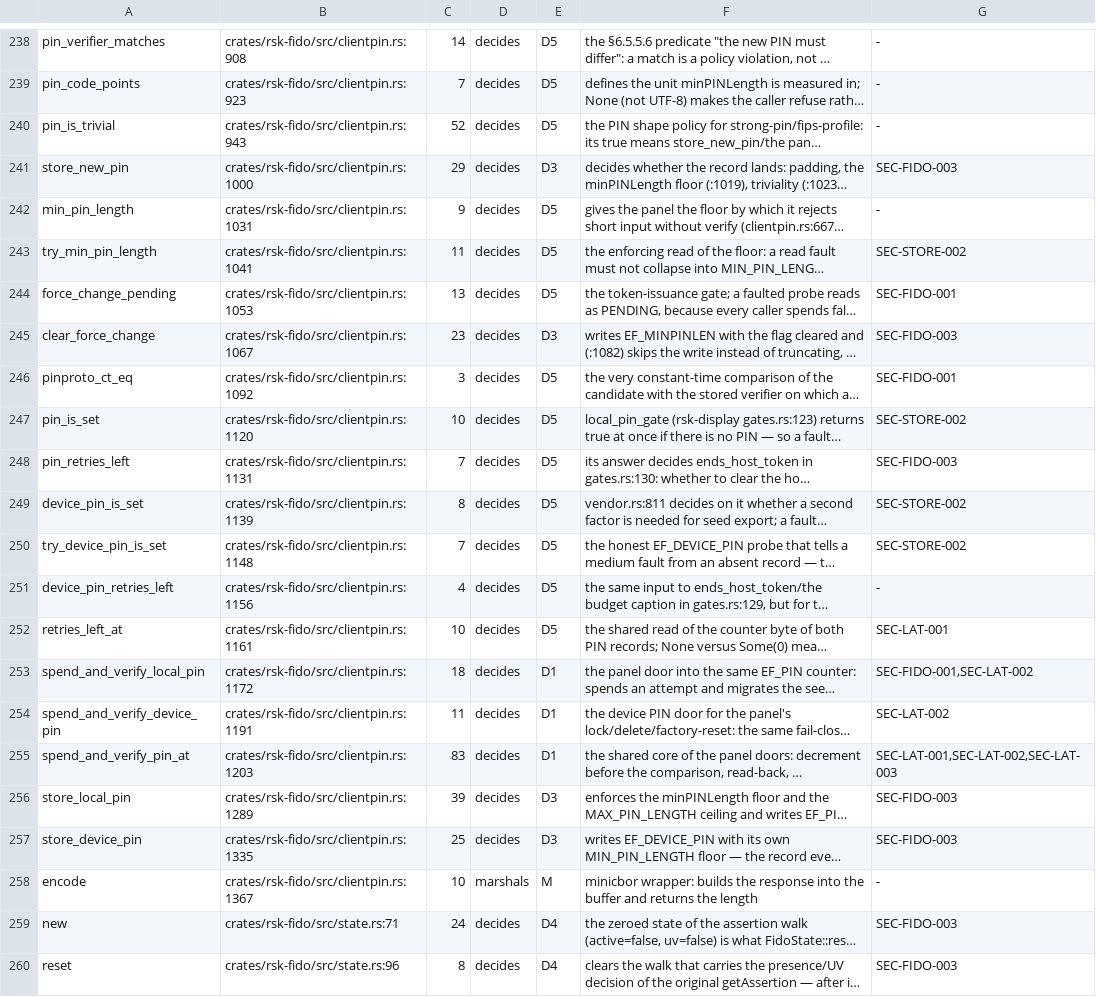
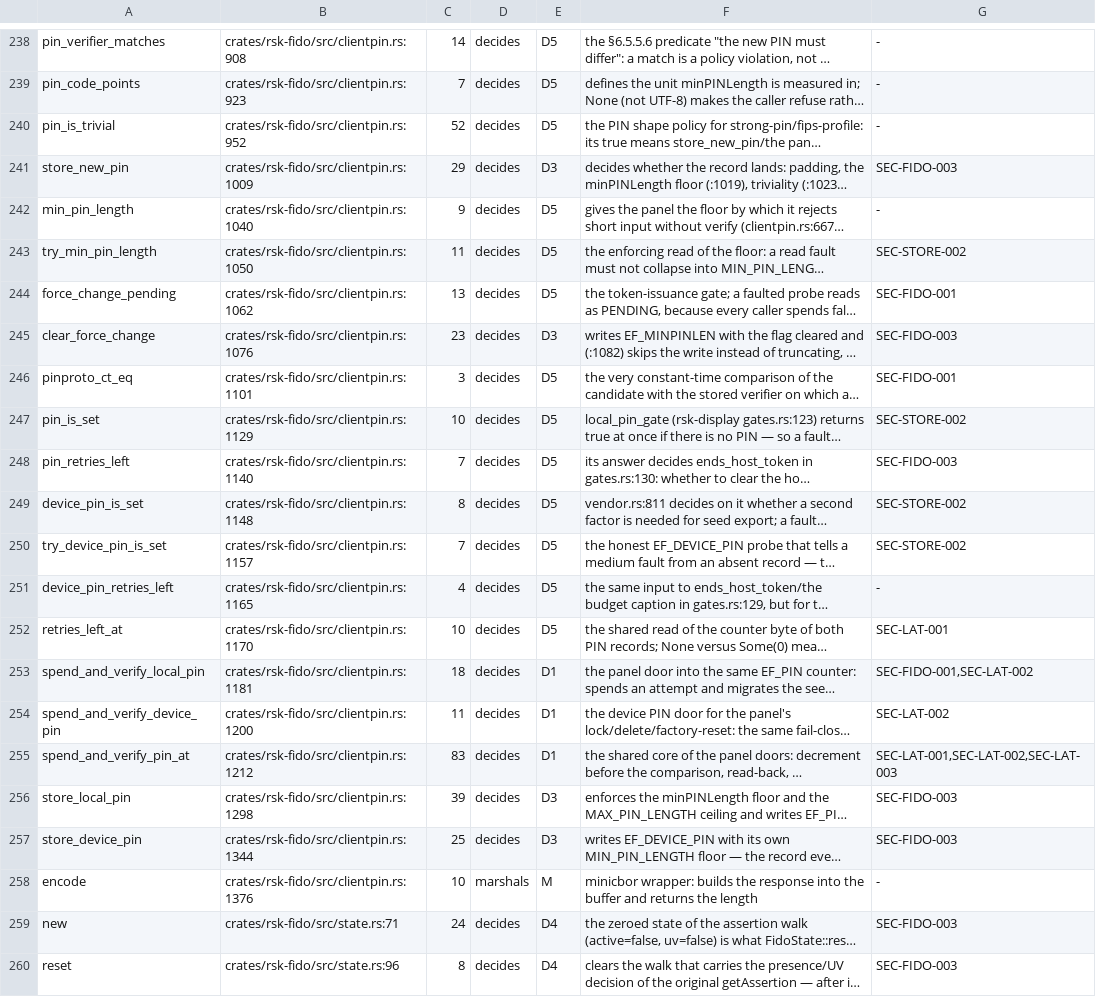
Before and after one commit to TheMaxMur/RS-Key, a TSV file: assurance/c1_inventory.tsv, drawn as a sheet; only a part is shown, gaps mark what is left out; long unchanged cells end in …; the diff names each change by its address in the sheet, - before the commit and + after, or states it on an @@ line.

Commit message:
fido: fail closed on unread forced-change PIN verifiers

```diff
--- a/assurance/c1_inventory.tsv
+++ b/assurance/c1_inventory.tsv
-B240: crates/rsk-fido/src/clientpin.rs:943
+B240: crates/rsk-fido/src/clientpin.rs:952
-B241: crates/rsk-fido/src/clientpin.rs:1000
+B241: crates/rsk-fido/src/clientpin.rs:1009
-B242: crates/rsk-fido/src/clientpin.rs:1031
+B242: crates/rsk-fido/src/clientpin.rs:1040
-B243: crates/rsk-fido/src/clientpin.rs:1041
+B243: crates/rsk-fido/src/clientpin.rs:1050
-B244: crates/rsk-fido/src/clientpin.rs:1053
+B244: crates/rsk-fido/src/clientpin.rs:1062
-B245: crates/rsk-fido/src/clientpin.rs:1067
+B245: crates/rsk-fido/src/clientpin.rs:1076
-B246: crates/rsk-fido/src/clientpin.rs:1092
+B246: crates/rsk-fido/src/clientpin.rs:1101
-B247: crates/rsk-fido/src/clientpin.rs:1120
+B247: crates/rsk-fido/src/clientpin.rs:1129
-B248: crates/rsk-fido/src/clientpin.rs:1131
+B248: crates/rsk-fido/src/clientpin.rs:1140
-B249: crates/rsk-fido/src/clientpin.rs:1139
+B249: crates/rsk-fido/src/clientpin.rs:1148
-B250: crates/rsk-fido/src/clientpin.rs:1148
+B250: crates/rsk-fido/src/clientpin.rs:1157
-B251: crates/rsk-fido/src/clientpin.rs:1156
+B251: crates/rsk-fido/src/clientpin.rs:1165
-B252: crates/rsk-fido/src/clientpin.rs:1161
+B252: crates/rsk-fido/src/clientpin.rs:1170
-B253: crates/rsk-fido/src/clientpin.rs:1172
+B253: crates/rsk-fido/src/clientpin.rs:1181
-B254: crates/rsk-fido/src/clientpin.rs:1191
+B254: crates/rsk-fido/src/clientpin.rs:1200
-B255: crates/rsk-fido/src/clientpin.rs:1203
+B255: crates/rsk-fido/src/clientpin.rs:1212
-B256: crates/rsk-fido/src/clientpin.rs:1289
+B256: crates/rsk-fido/src/clientpin.rs:1298
-B257: crates/rsk-fido/src/clientpin.rs:1335
+B257: crates/rsk-fido/src/clientpin.rs:1344
-B258: crates/rsk-fido/src/clientpin.rs:1367
+B258: crates/rsk-fido/src/clientpin.rs:1376
```
Also changed, not shown: 14 other files.
